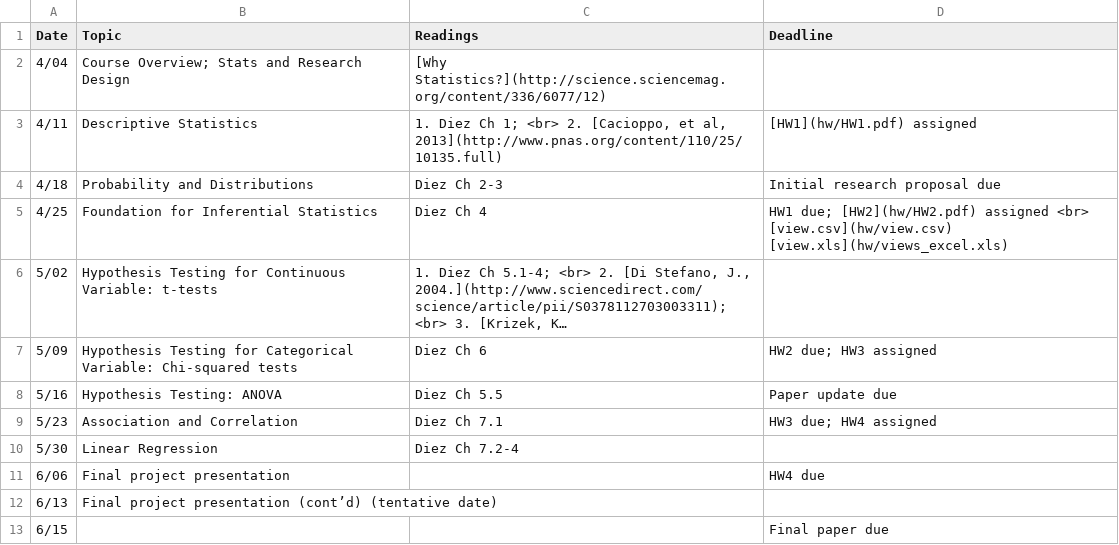
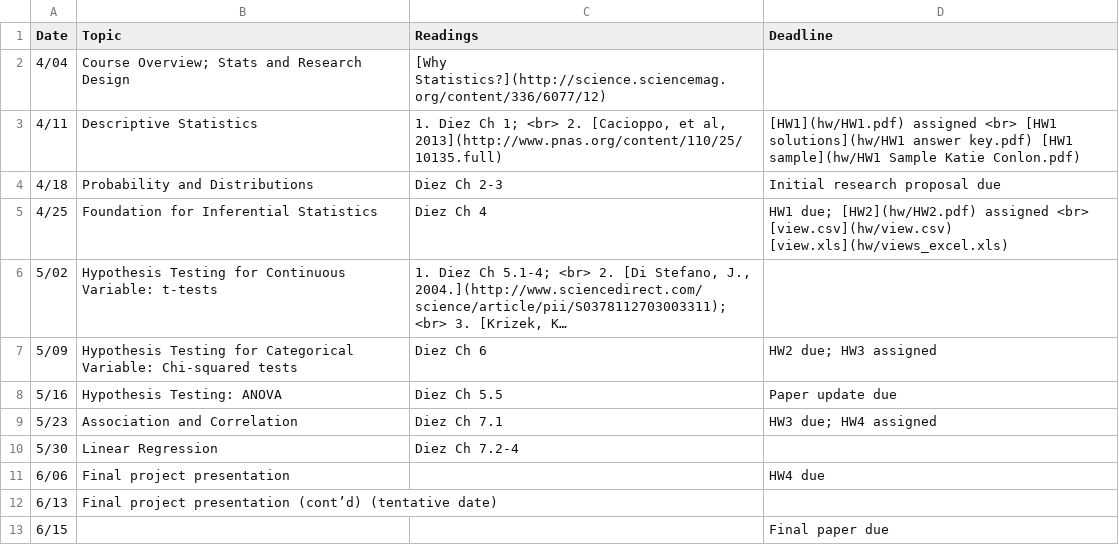
Before and after one commit to jamgreen/usp634.github.io, a CSV file: schedule.csv, drawn as a sheet; long unchanged cells end in ….

```diff
--- a/schedule.csv
+++ b/schedule.csv
@@ -2,3 +2,3 @@ Date| Topic| Readings| Deadline
 4/04| Course Overview; Stats and Research Design | [Why Statistics?](http://science.sciencemag.org/content/336/6077/12) |
-4/11| Descriptive Statistics|1. Diez Ch 1; <br> 2. [Cacioppo, et al, 2013](http://www.pnas.org/content/110/25/10135.full) |[HW1](hw/HW1.pdf) assigned
+4/11| Descriptive Statistics|1. Diez Ch 1; <br> 2. [Cacioppo, et al, 2013](http://www.pnas.org/content/110/25/10135.full) |[HW1](hw/HW1.pdf) assigned <br> [HW1 solutions](hw/HW1 answer key.pdf) [HW1 sample](hw/HW1 Sample Katie Conlon.pdf)
 4/18| Probability and Distributions| Diez Ch 2-3| Initial research proposal due
```
Also changed, not shown: lecture.csv, 6 other files.
